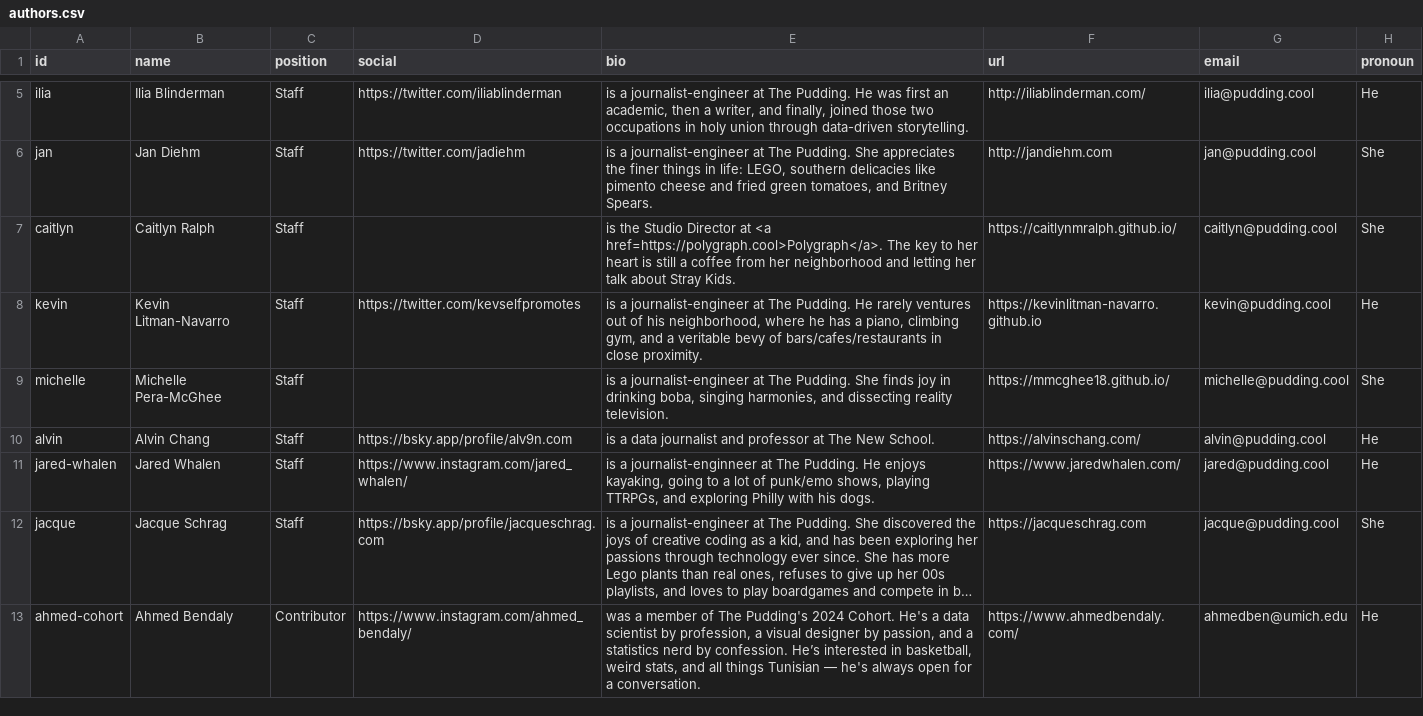
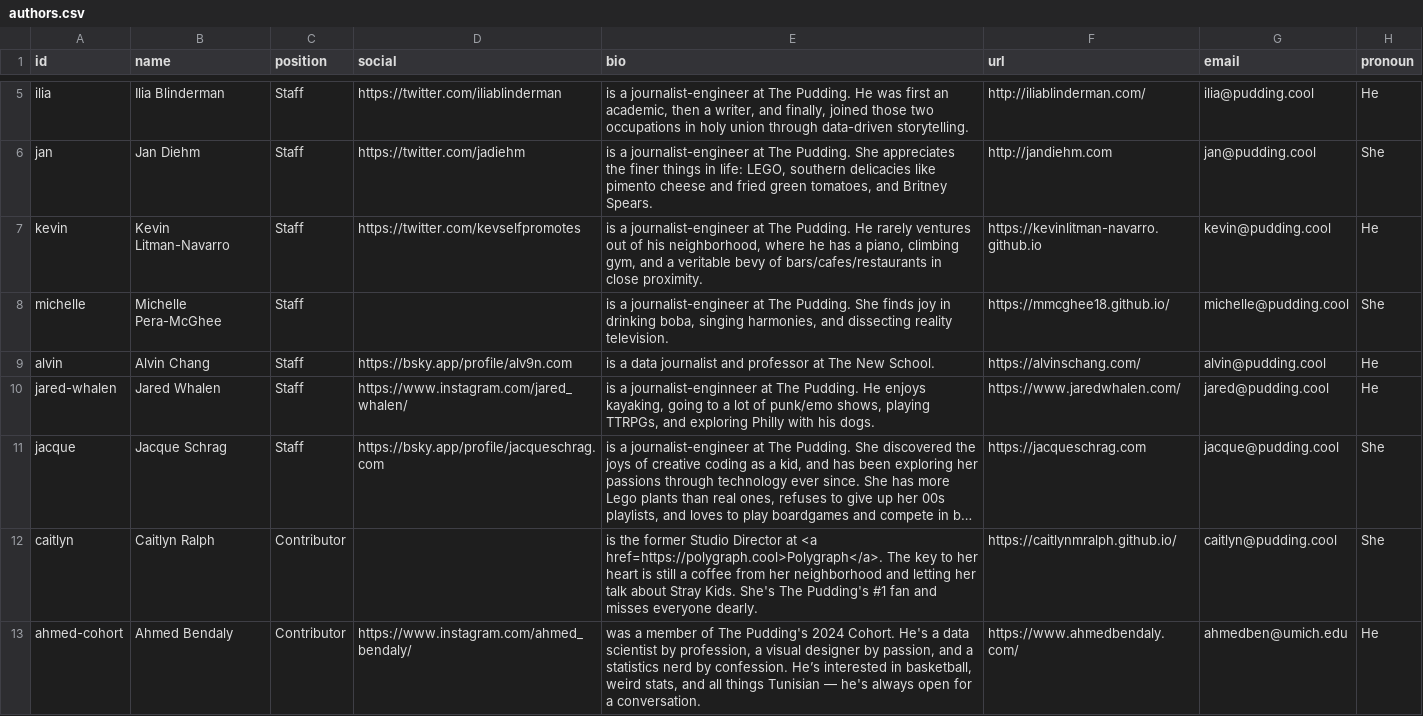
Before and after one commit to the-pudding/website, a CSV file: src/data/authors.csv, drawn as a sheet; only a part is shown, gaps mark what is left out; long unchanged cells end in …; removed rows and columns are numbered as before the commit, all else as after; the diff names each change by its address in the sheet, - before the commit and + after, or states it on an @@ line.

Commit message:
update no caitlyn

```diff
--- a/src/data/authors.csv
+++ b/src/data/authors.csv
-row 7: caitlyn | Caitlyn Ralph | Staff |  | is the Studio Director at <a href=https://polygraph.cool>Polygraph</a>. The key to her heart is still a coffee from her neighborhood and letting her talk about Stray Kids. | https://caitlynmralph.github.io/ | caitlyn@pudding.cool | She
+row 12: caitlyn | Caitlyn Ralph | Contributor |  | is the former Studio Director at <a href=https://polygraph.cool>Polygraph</a>. The key to her heart is still a coffee from her neighborhood and letting her talk about Stray Kids. She's The Pudding's #1 fan and misses everyone dearly. | https://caitlynmralph.github.io/ | caitlyn@pudding.cool | She
```
Also changed, not shown: static/assets/data/search.csv, 1 other file.
